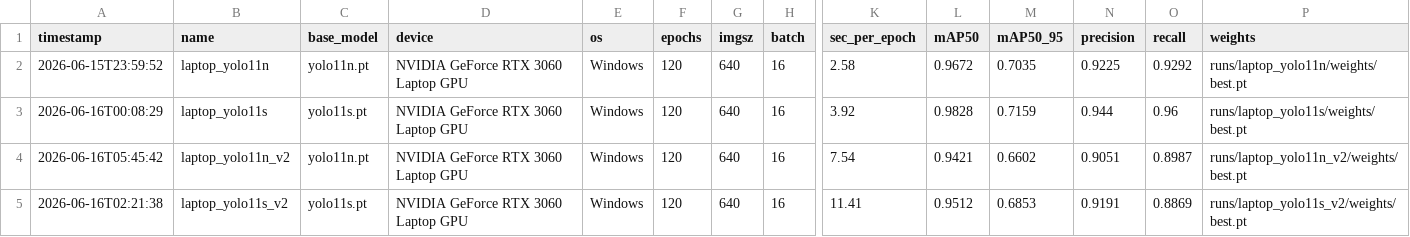
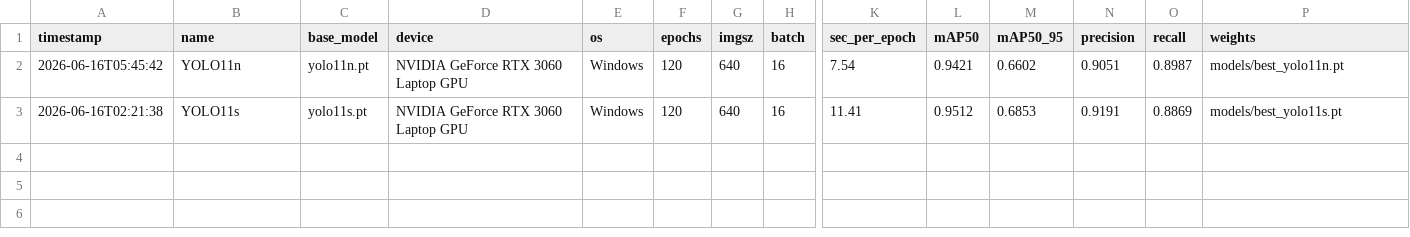
Before and after one commit to AhmadHaniF1145/component-detection-yolo11, a CSV file: logs/training_runs.csv, drawn as a sheet; only a part is shown, gaps mark what is left out; removed rows and columns are numbered as before the commit, all else as after; rows hold the shown columns only; the diff names each change by its address in the sheet, - before the commit and + after, or states it on an @@ line.

Commit message:
Show only final 2 models (n & s) in training graphs/README

```diff
--- a/logs/training_runs.csv
+++ b/logs/training_runs.csv
-row 2: 2026-06-15T23:59:52 | laptop_yolo11n | yolo11n.pt | NVIDIA GeForce RTX 3060 Laptop GPU | Windows | 120 | 640 | 16 | 2.58 | 0.9672 | 0.7035 | 0.9225 | 0.9292 | runs/laptop_yolo11n/weights/best.pt
-row 3: 2026-06-16T00:08:29 | laptop_yolo11s | yolo11s.pt | NVIDIA GeForce RTX 3060 Laptop GPU | Windows | 120 | 640 | 16 | 3.92 | 0.9828 | 0.7159 | 0.944 | 0.96 | runs/laptop_yolo11s/weights/best.pt
-B2 (name): laptop_yolo11n_v2
+B2 (name): YOLO11n
-P2 (weights): runs/laptop_yolo11n_v2/weights/best.pt
+P2 (weights): models/best_yolo11n.pt
-B3 (name): laptop_yolo11s_v2
+B3 (name): YOLO11s
-P3 (weights): runs/laptop_yolo11s_v2/weights/best.pt
+P3 (weights): models/best_yolo11s.pt
```
Also changed, not shown: 5 other files.
